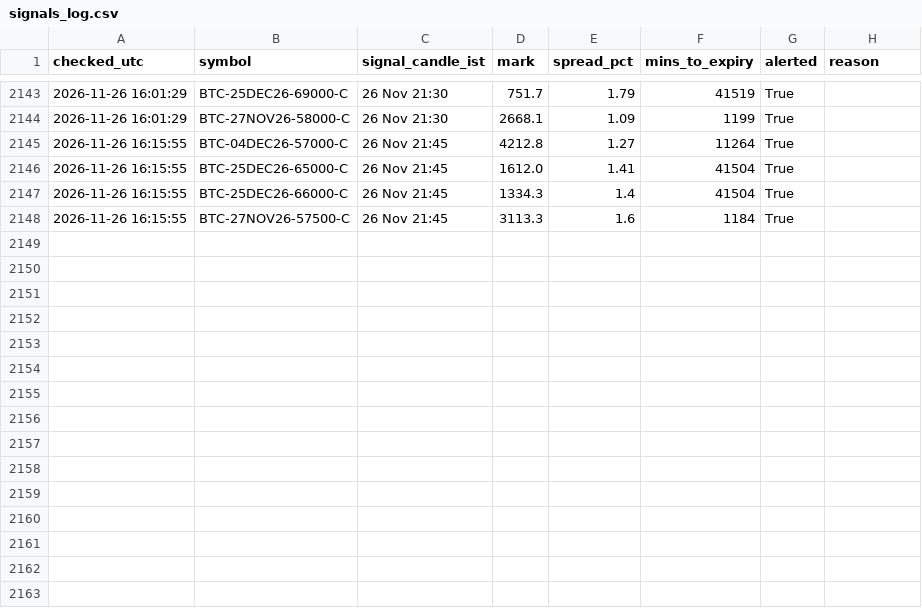
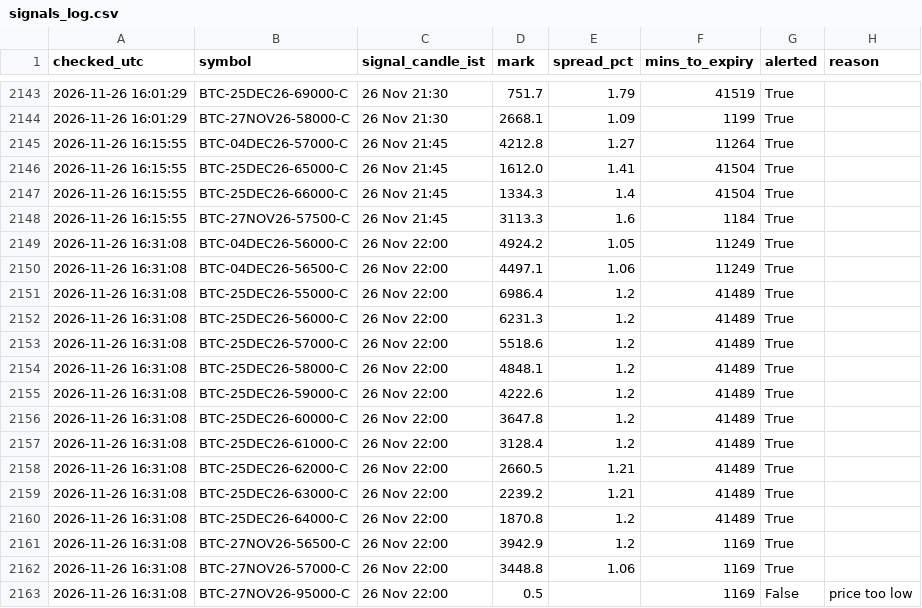
Before and after one commit to ankitkadam0100-a11y/cosmic-scanner, a CSV file: state/signals_log.csv, drawn as a sheet; only a part is shown, gaps mark what is left out; the diff names each change by its address in the sheet, - before the commit and + after, or states it on an @@ line.

Commit message:
scanner state

```diff
--- a/state/signals_log.csv
+++ b/state/signals_log.csv
+row 2149: 2026-11-26 16:31:08 | BTC-04DEC26-56000-C | 26 Nov 22:00 | 4924.2 | 1.05 | 11249 | True
+row 2150: 2026-11-26 16:31:08 | BTC-04DEC26-56500-C | 26 Nov 22:00 | 4497.1 | 1.06 | 11249 | True
+row 2151: 2026-11-26 16:31:08 | BTC-25DEC26-55000-C | 26 Nov 22:00 | 6986.4 | 1.2 | 41489 | True
+row 2152: 2026-11-26 16:31:08 | BTC-25DEC26-56000-C | 26 Nov 22:00 | 6231.3 | 1.2 | 41489 | True
+row 2153: 2026-11-26 16:31:08 | BTC-25DEC26-57000-C | 26 Nov 22:00 | 5518.6 | 1.2 | 41489 | True
+row 2154: 2026-11-26 16:31:08 | BTC-25DEC26-58000-C | 26 Nov 22:00 | 4848.1 | 1.2 | 41489 | True
+row 2155: 2026-11-26 16:31:08 | BTC-25DEC26-59000-C | 26 Nov 22:00 | 4222.6 | 1.2 | 41489 | True
+row 2156: 2026-11-26 16:31:08 | BTC-25DEC26-60000-C | 26 Nov 22:00 | 3647.8 | 1.2 | 41489 | True
+row 2157: 2026-11-26 16:31:08 | BTC-25DEC26-61000-C | 26 Nov 22:00 | 3128.4 | 1.2 | 41489 | True
+row 2158: 2026-11-26 16:31:08 | BTC-25DEC26-62000-C | 26 Nov 22:00 | 2660.5 | 1.21 | 41489 | True
+row 2159: 2026-11-26 16:31:08 | BTC-25DEC26-63000-C | 26 Nov 22:00 | 2239.2 | 1.21 | 41489 | True
+row 2160: 2026-11-26 16:31:08 | BTC-25DEC26-64000-C | 26 Nov 22:00 | 1870.8 | 1.2 | 41489 | True
+row 2161: 2026-11-26 16:31:08 | BTC-27NOV26-56500-C | 26 Nov 22:00 | 3942.9 | 1.2 | 1169 | True
+row 2162: 2026-11-26 16:31:08 | BTC-27NOV26-57000-C | 26 Nov 22:00 | 3448.8 | 1.06 | 1169 | True
+row 2163: 2026-11-26 16:31:08 | BTC-27NOV26-95000-C | 26 Nov 22:00 | 0.5 |  | 1169 | False | price too low
```
Also changed, not shown: 1 other file.
